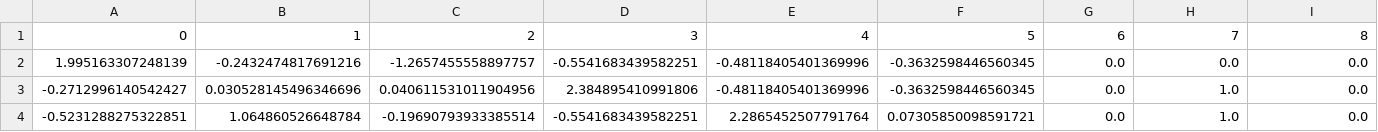
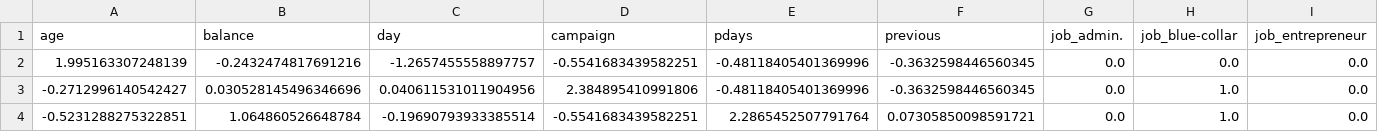
Before and after one commit to majorana1127/64a97a08856fb95e3406df08fbcc99efc519990cb0475124968de24aa9747f39_sales_offer_prediction, a CSV file: data/test_X.csv, drawn as a sheet; only a part is shown; removed rows and columns are numbered as before the commit, all else as after; rows hold the shown columns only; the diff names each change by its address in the sheet, - before the commit and + after, or states it on an @@ line.

```diff
--- a/data/test_X.csv
+++ b/data/test_X.csv
-row 1: 0 | 1 | 2 | 3 | 4 | 5 | 6 | 7 | 8
+row 1: age | balance | day | campaign | pdays | previous | job_admin. | job_blue-collar | job_entrepreneur
```
Also changed, not shown: 12 other files.
